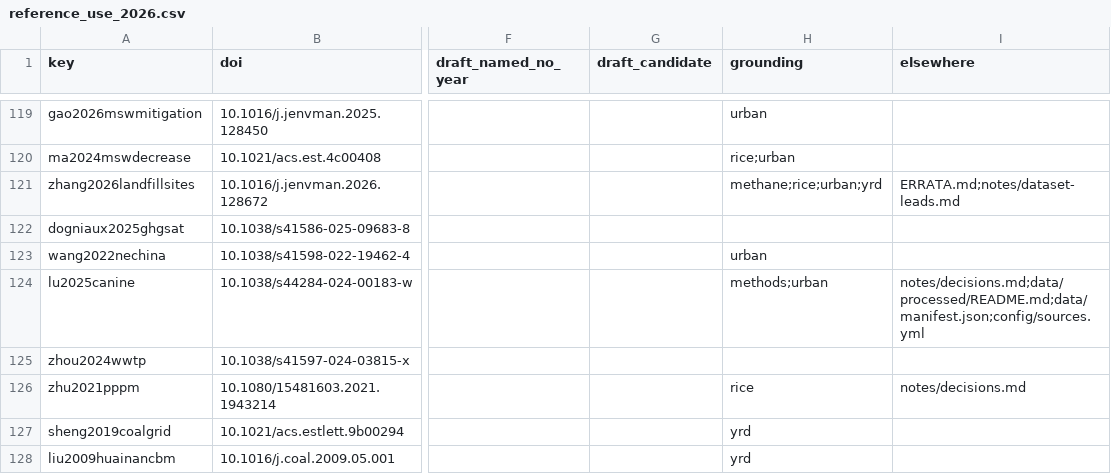
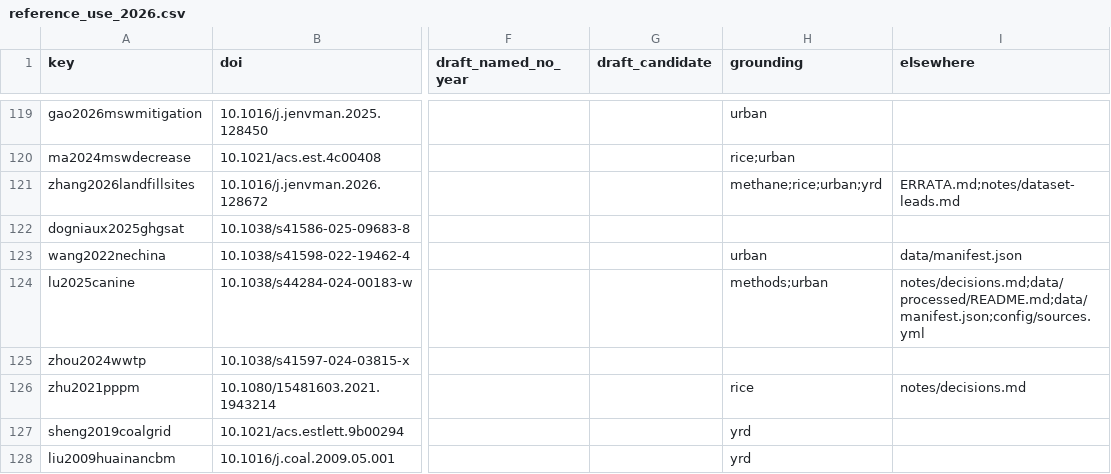
Before and after one commit to matt-duyst/Yangtze-Landcover-Methane, a CSV file: data/processed/reference_use_2026.csv, drawn as a sheet; only a part is shown, gaps mark what is left out; the diff names each change by its address in the sheet, - before the commit and + after, or states it on an @@ line.

```diff
--- a/data/processed/reference_use_2026.csv
+++ b/data/processed/reference_use_2026.csv
-I123 (elsewhere): (empty)
+I123 (elsewhere): data/manifest.json
```
Also changed, not shown: data/processed/claim_inventory_2026.csv, 17 other files.
